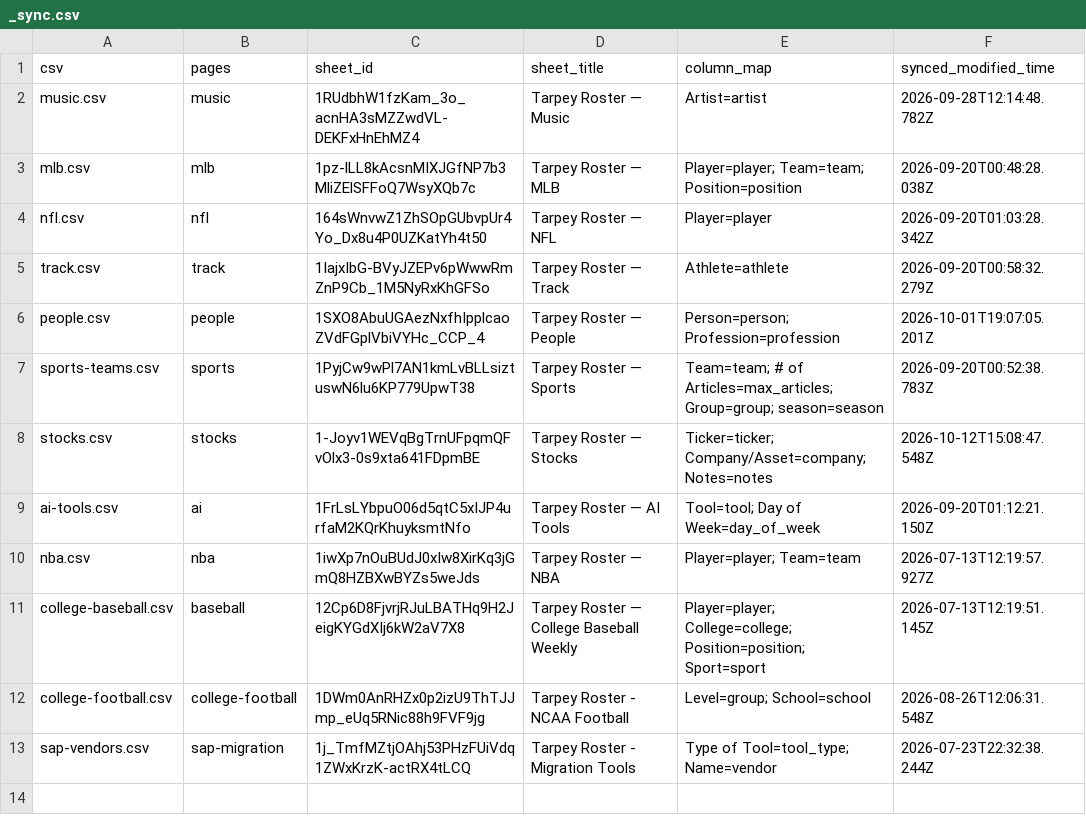
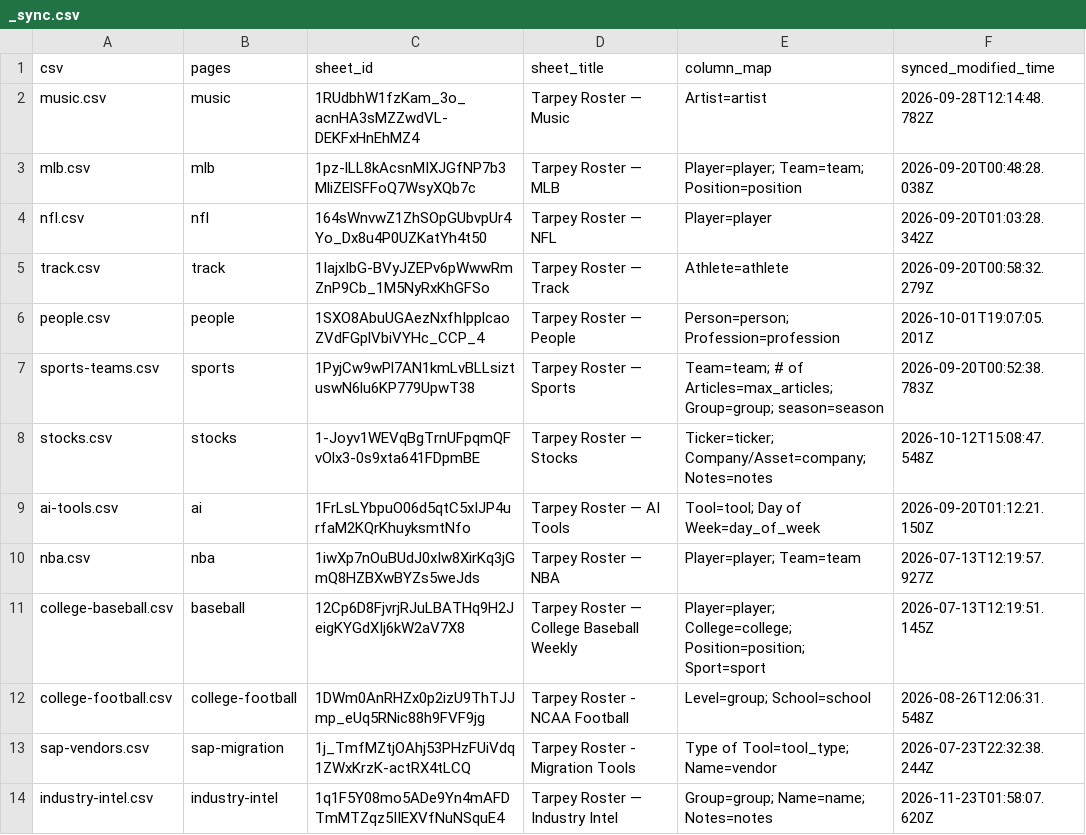
Before and after one commit to tarpeyjr-netizen/tarpey-daily-brief, a CSV file: jobs/rosters/_sync.csv, drawn as a sheet.

```diff
--- a/jobs/rosters/_sync.csv
+++ b/jobs/rosters/_sync.csv
@@ -13 +13,2 @@ college-football.csv,college-football,1DWm0AnRHZx0p2izU9ThTJJmp_eUq5RNic88h9FVF9
 sap-vendors.csv,sap-migration,1j_TmfMZtjOAhj53PHzFUiVdq1ZWxKrzK-actRX4tLCQ,Tarpey Roster - Migration Tools,Type of Tool=tool_type; Name=vendor,2026-07-23T22:32:38.244Z
+industry-intel.csv,industry-intel,1q1F5Y08mo5ADe9Yn4mAFDTmMTZqz5IIEXVfNuNSquE4,Tarpey Roster — Industry Intel,Group=group; Name=name; Notes=notes,2026-11-23T01:58:07.620Z
```
Also changed, not shown: 1 other file.
